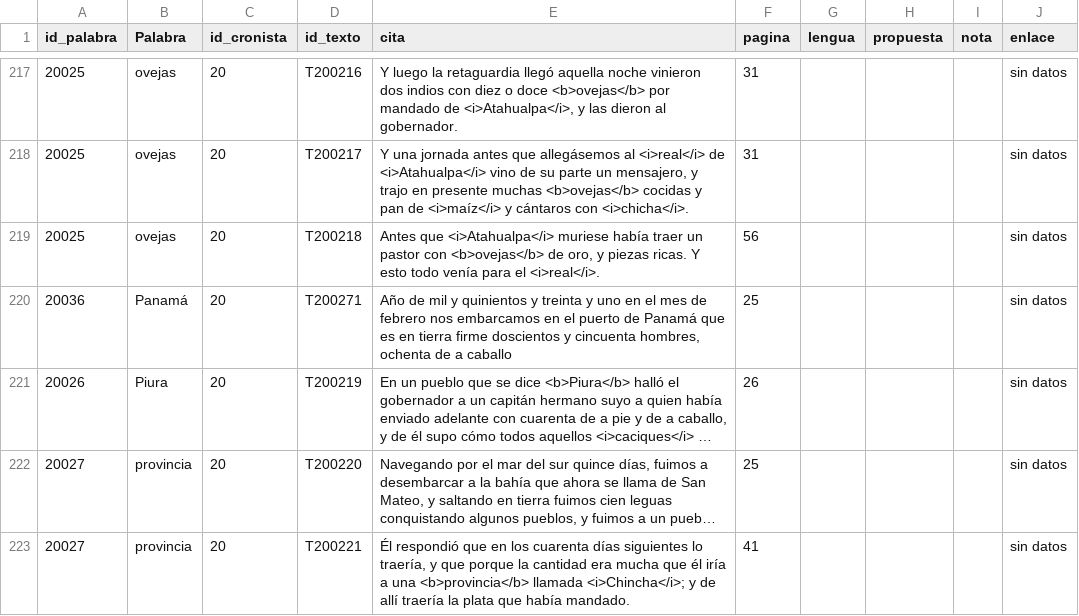
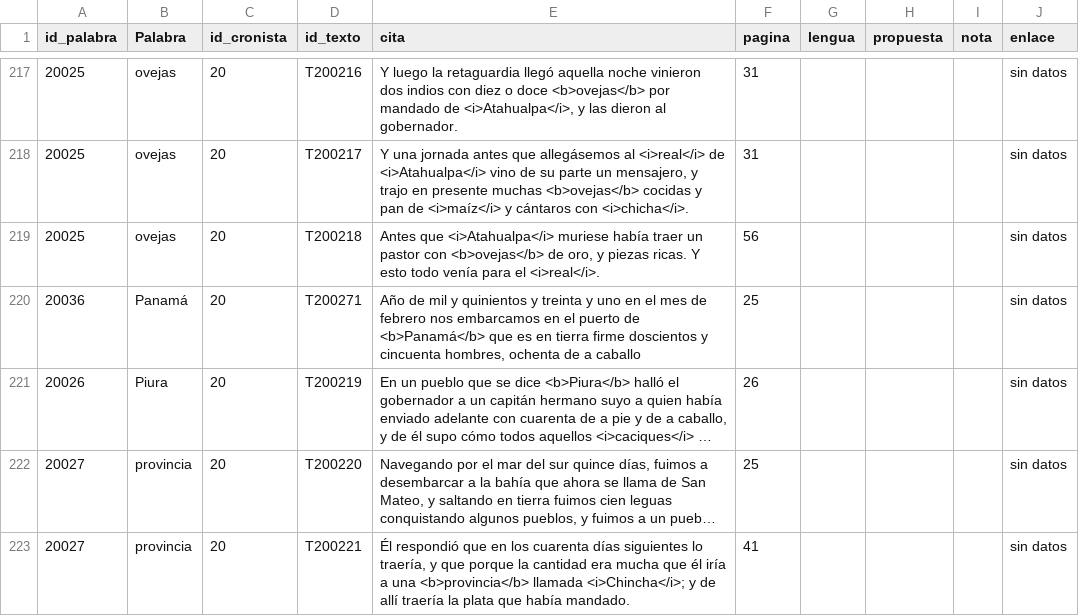
Before and after one commit to glosascroniquenses/Glosario, a CSV file: _data/cronista20.csv, drawn as a sheet; only a part is shown, gaps mark what is left out; long unchanged cells end in …; the diff names each change by its address in the sheet, - before the commit and + after, or states it on an @@ line.

Commit message:
Update cronista20.csv

```diff
--- a/_data/cronista20.csv
+++ b/_data/cronista20.csv
-E220 (cita): …puerto de Panamá que es…
+E220 (cita): …puerto de <b>Panamá</b> que es…
```
